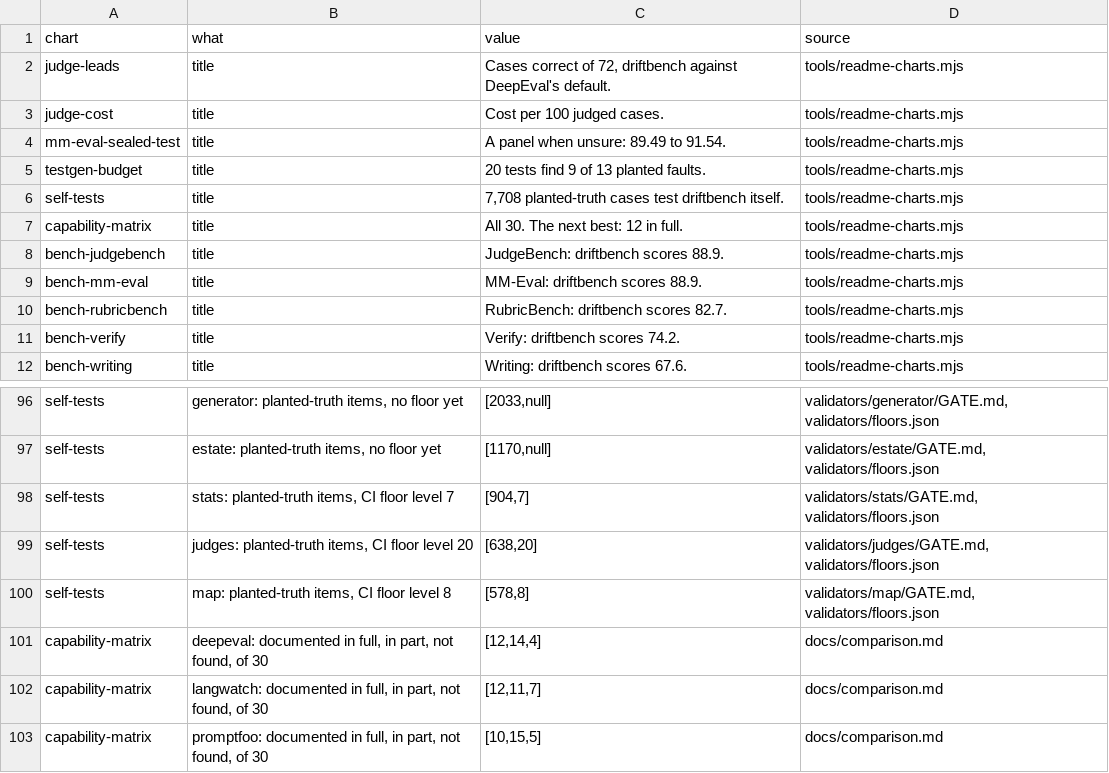
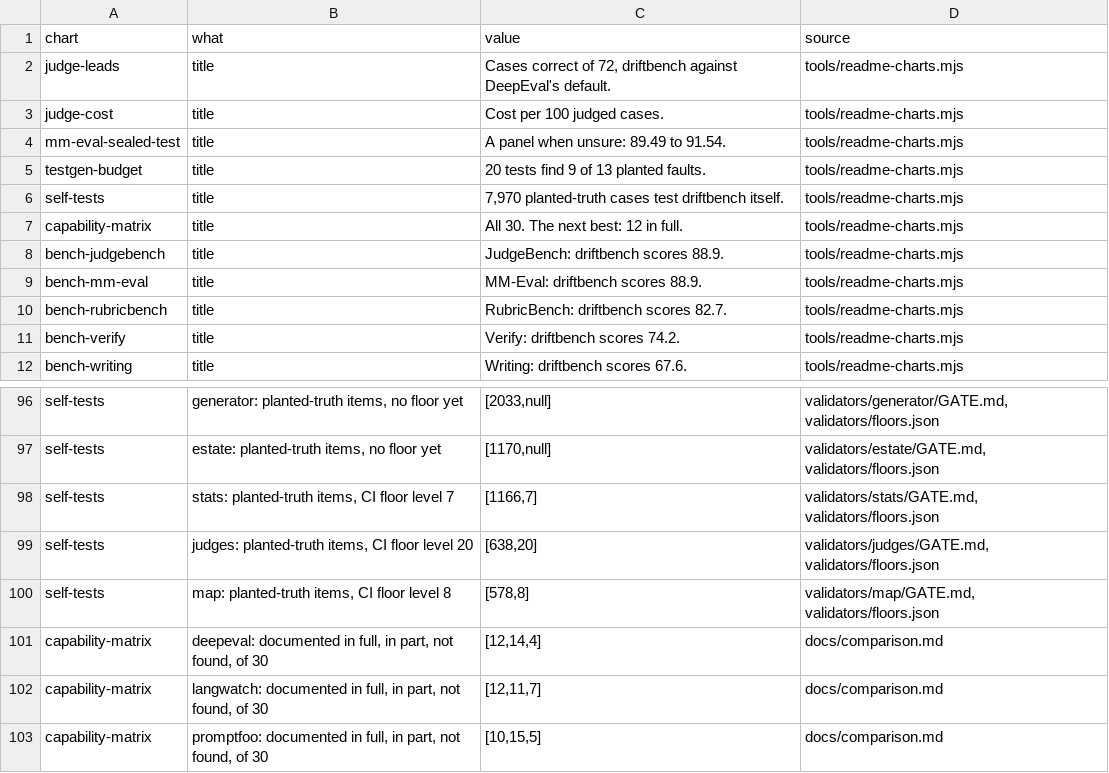
Before and after one commit to NexusGPT/driftbench, a CSV file: docs/assets/data/chart-facts.csv, drawn as a sheet; only a part is shown, gaps mark what is left out.

```diff
--- a/docs/assets/data/chart-facts.csv
+++ b/docs/assets/data/chart-facts.csv
@@ -5,3 +5,3 @@
 "testgen-budget","title","20 tests find 9 of 13 planted faults.","tools/readme-charts.mjs"
-"self-tests","title","7,708 planted-truth cases test driftbench itself.","tools/readme-charts.mjs"
+"self-tests","title","7,970 planted-truth cases test driftbench itself.","tools/readme-charts.mjs"
 "capability-matrix","title","All 30. The next best: 12 in full.","tools/readme-charts.mjs"
@@ -97,3 +97,3 @@
 "self-tests","estate: planted-truth items, no floor yet","[1170,null]","validators/estate/GATE.md, validators/floors.json"
-"self-tests","stats: planted-truth items, CI floor level 7","[904,7]","validators/stats/GATE.md, validators/floors.json"
+"self-tests","stats: planted-truth items, CI floor level 7","[1166,7]","validators/stats/GATE.md, validators/floors.json"
 "self-tests","judges: planted-truth items, CI floor level 20","[638,20]","validators/judges/GATE.md, validators/floors.json"
```
Also changed, not shown: 5 other files.
